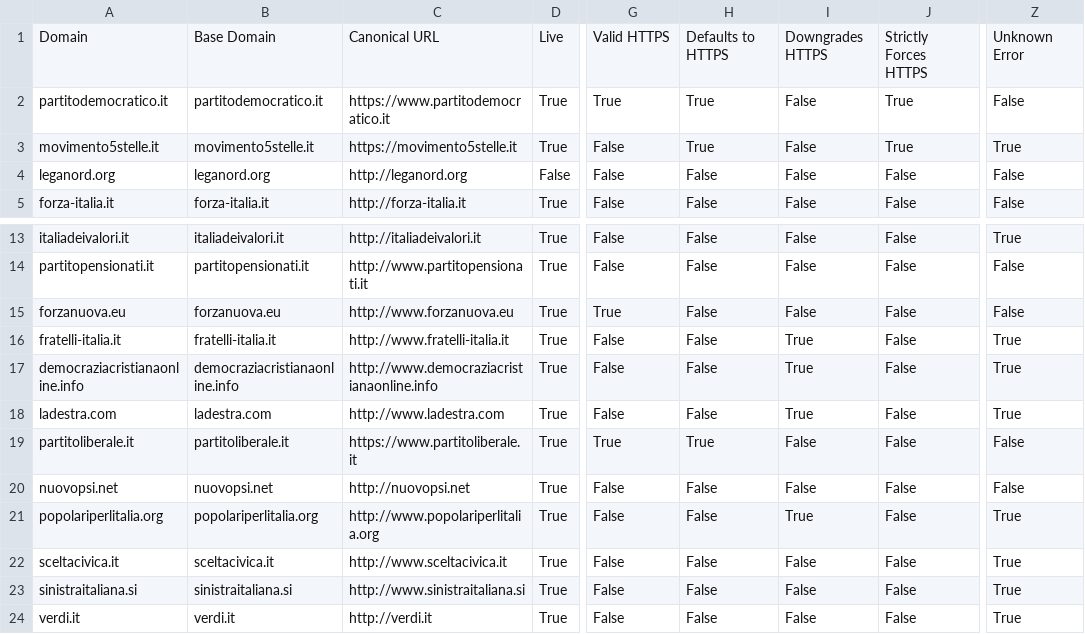
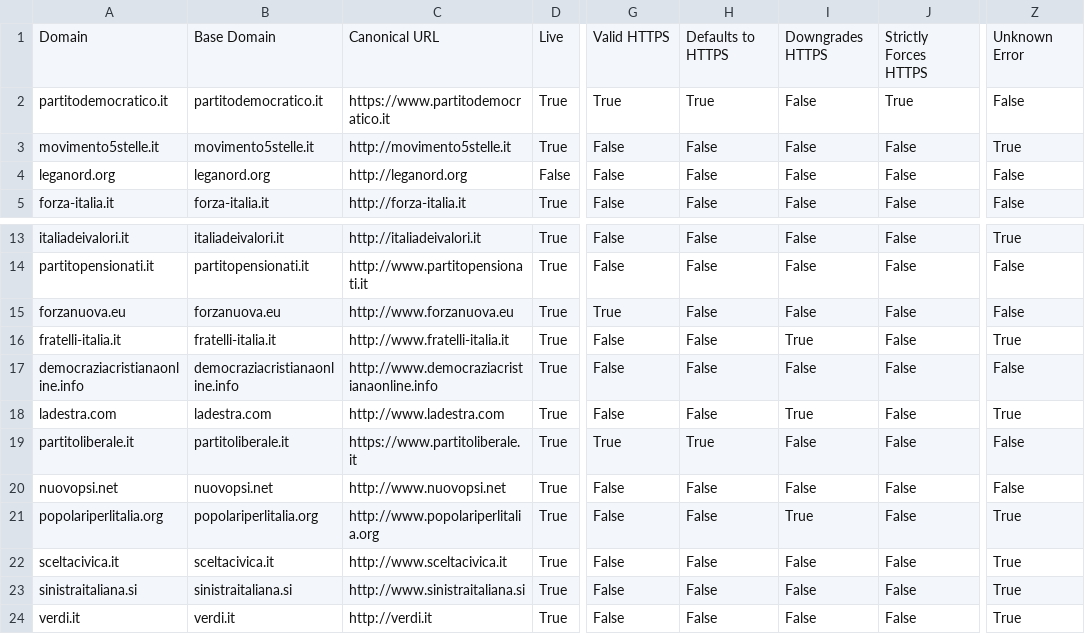
Before and after one commit to sicurezzadeimedia/italia, a CSV file: politica-risultati.csv, drawn as a sheet; only a part is shown, gaps mark what is left out; the diff names each change by its address in the sheet, - before the commit and + after, or states it on an @@ line.

```diff
--- a/politica-risultati.csv
+++ b/politica-risultati.csv
-C3: https://movimento5stelle.it
+C3: http://movimento5stelle.it
-H3: True
+H3: False
-J3: True
+J3: False
-I17: True
+I17: False
-Z17: True
+Z17: False
-C20: http://nuovopsi.net
+C20: http://www.nuovopsi.net
```
Also changed, not shown: 1 other file.
